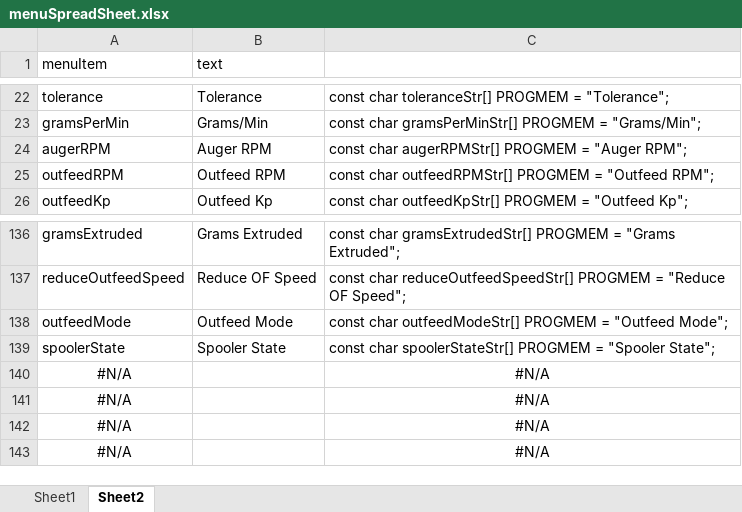
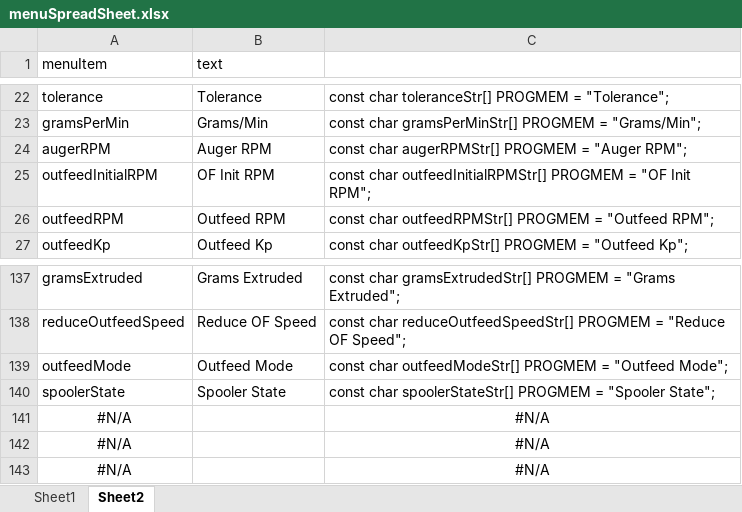
Before and after one commit to Maaphoo/Thunderware, an Excel workbook: menuSpreadSheet.xlsx, sheet Sheet2, drawn as a sheet; only a part is shown, gaps mark what is left out; values as stored, in another font and other column widths than the file's, no borders; removed rows and columns are numbered as before the commit, all else as after; the diff names each change by its address in the sheet, - before the commit and + after, or states it on an @@ line.

```diff
--- a/menuSpreadSheet.xlsx (sheet Sheet2)
+++ b/menuSpreadSheet.xlsx (sheet Sheet2)
+row 25: outfeedInitialRPM | OF Init RPM | const char outfeedInitialRPMStr[] PROGMEM = "OF Init RPM";
-row 140: #N/A |  | #N/A
```
Also changed, not shown: sheet Sheet1, formulas that keep their value, 6 other files.
